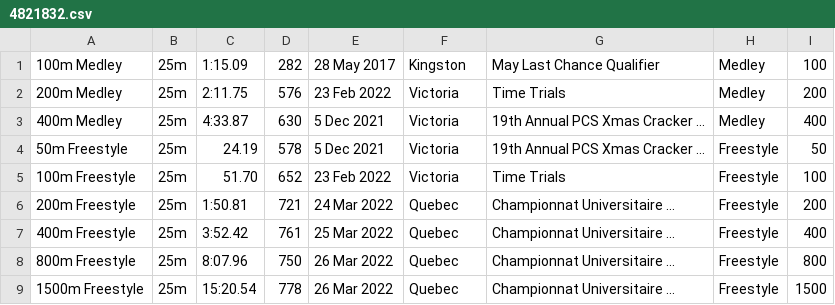
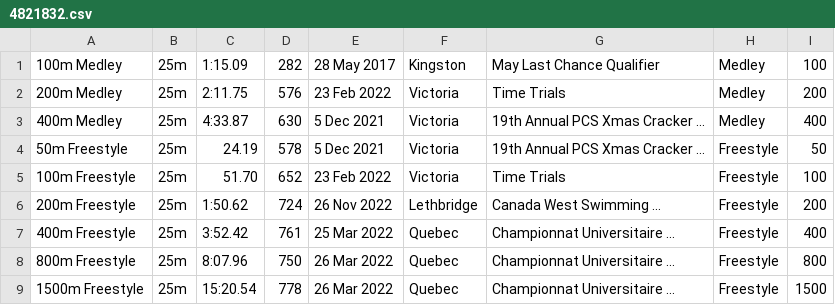
Before and after one commit to Subject2Risk/swim-report, a CSV file: swim-data/4821832.csv, drawn as a sheet; only a part is shown.

```diff
--- a/swim-data/4821832.csv
+++ b/swim-data/4821832.csv
@@ -5,3 +5,3 @@
 100m Freestyle,25m,51.70,652,23 Feb 2022,Victoria,Time Trials,Freestyle,100
-200m Freestyle,25m,1:50.81,721,24 Mar 2022,Quebec,Championnat Universitaire ...,Freestyle,200
+200m Freestyle,25m,1:50.62,724,26 Nov 2022,Lethbridge,Canada West Swimming ...,Freestyle,200
 400m Freestyle,25m,3:52.42,761,25 Mar 2022,Quebec,Championnat Universitaire ...,Freestyle,400
```
Also changed, not shown: swim-data/5002181.csv, swim-data/5085736.csv.
